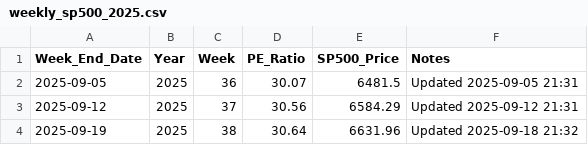
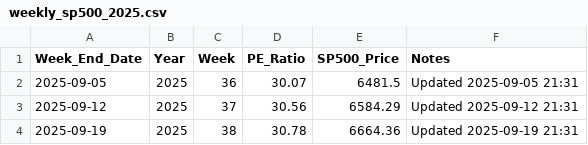
Before and after one commit to SC-SoftwareHS/market-cycle-tracker, a CSV file: data/weekly_sp500_2025.csv, drawn as a sheet.

```diff
--- a/data/weekly_sp500_2025.csv
+++ b/data/weekly_sp500_2025.csv
@@ -3,2 +3,2 @@ Week_End_Date,Year,Week,PE_Ratio,SP500_Price,Notes
 2025-09-12,2025,37,30.56,6584.29,Updated 2025-09-12 21:31
-2025-09-19,2025,38,30.64,6631.96,Updated 2025-09-18 21:32
+2025-09-19,2025,38,30.78,6664.36,Updated 2025-09-19 21:31
```
Also changed, not shown: data/monthly_sp500.csv, 3 other files.
